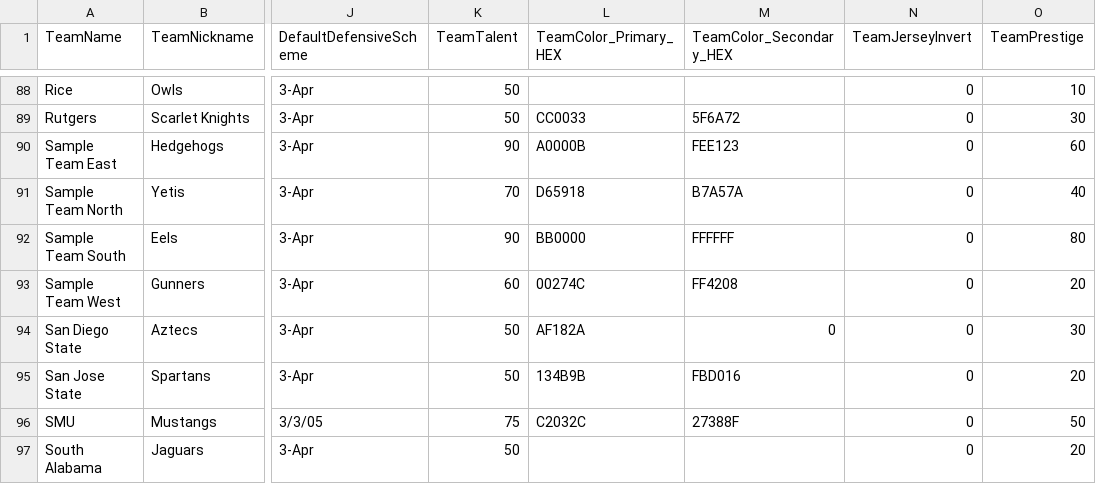
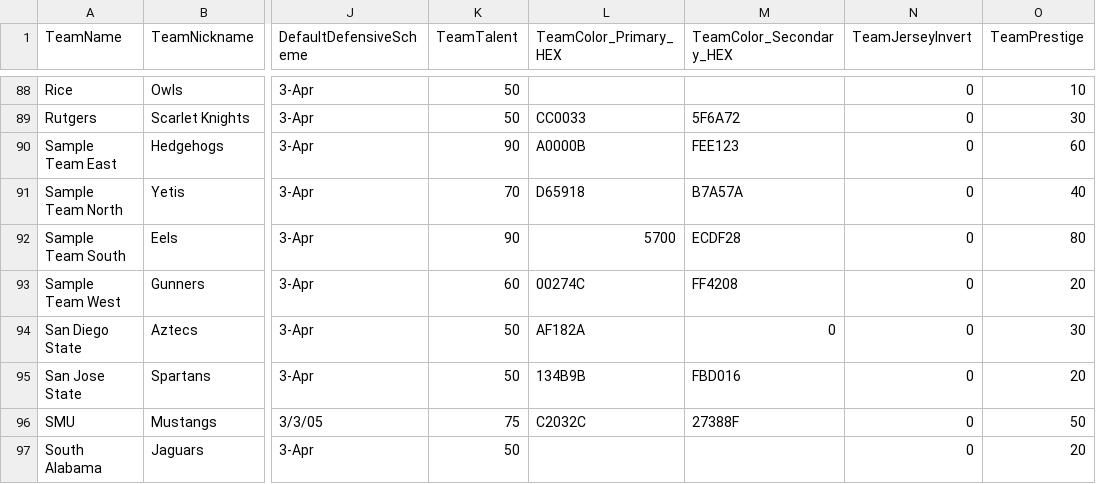
Before and after one commit to matthewpanetta/Head-Football-Coach, a CSV file: HeadFootballCoach/scripts/data_import/Team.csv, drawn as a sheet; only a part is shown, gaps mark what is left out; the diff names each change by its address in the sheet, - before the commit and + after, or states it on an @@ line.

```diff
--- a/HeadFootballCoach/scripts/data_import/Team.csv
+++ b/HeadFootballCoach/scripts/data_import/Team.csv
-L92 (TeamColor_Primary_HEX): BB0000
+L92 (TeamColor_Primary_HEX): 5700
-M92 (TeamColor_Secondary_HEX): FFFFFF
+M92 (TeamColor_Secondary_HEX): ECDF28
```
Also changed, not shown: 30 other files.
